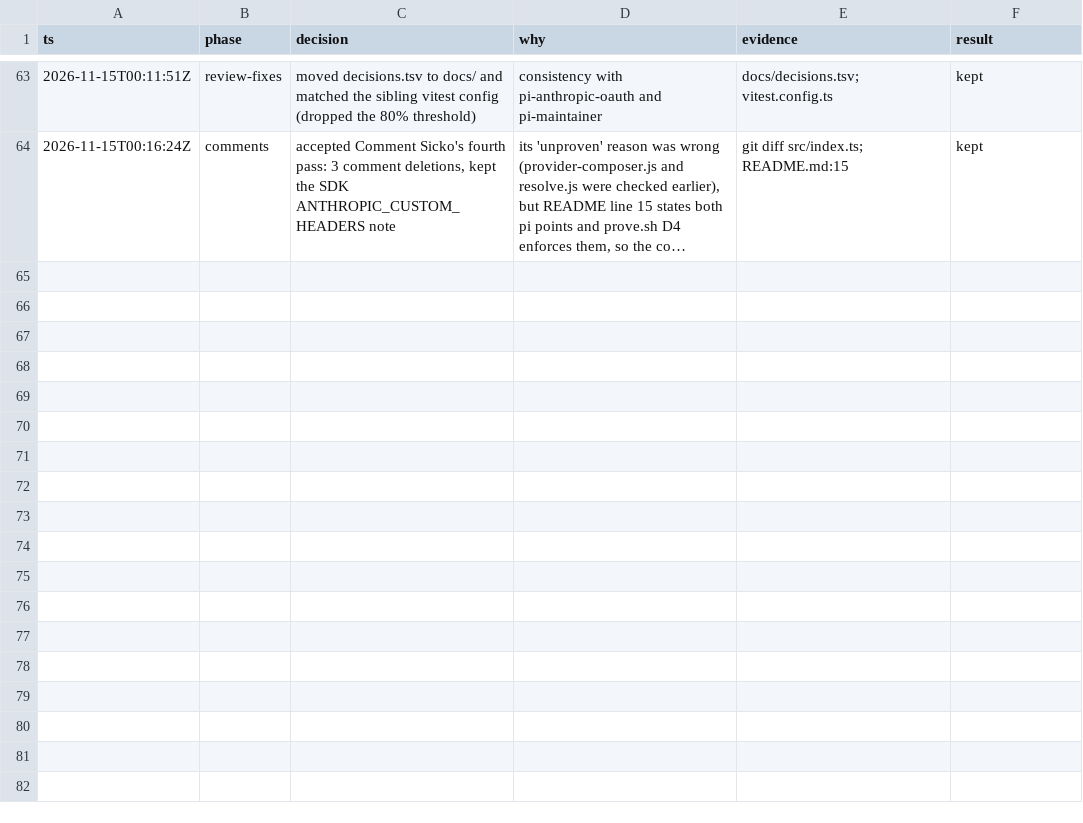
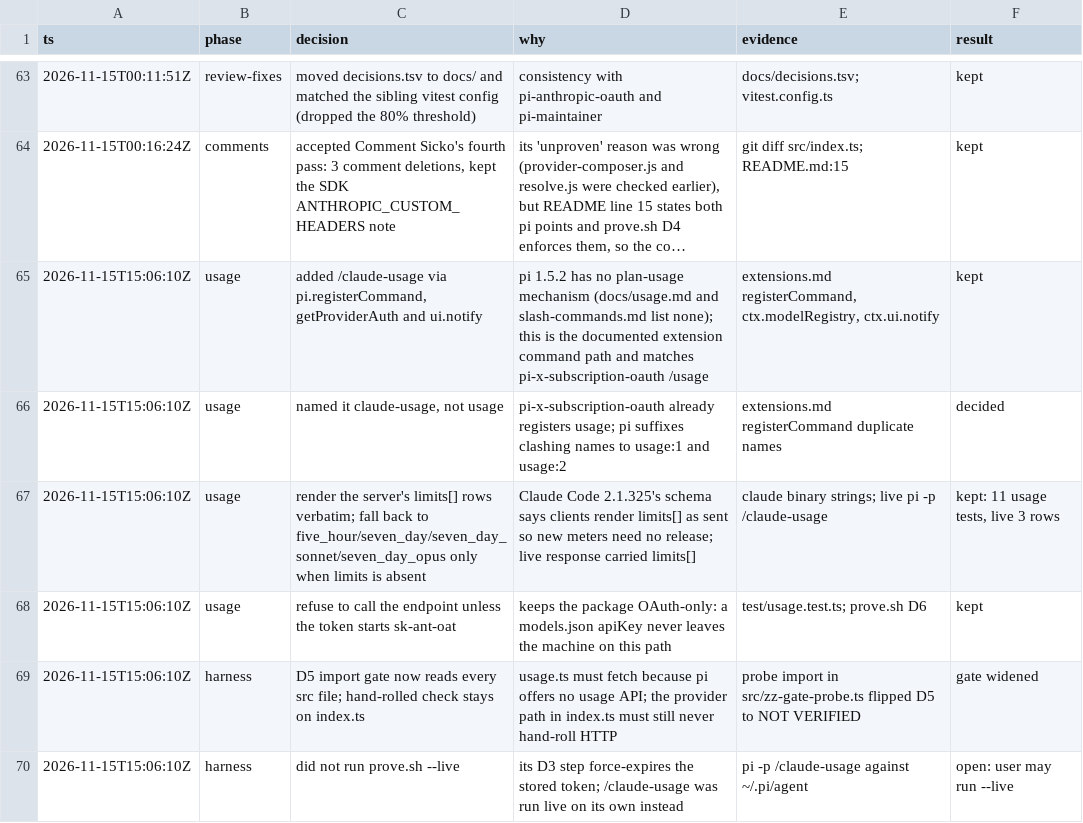
Before and after one commit to just-joshn/pi-customizations, a TSV file: extensions/pi-anthropic-oauth-v2/docs/decisions.tsv, drawn as a sheet; only a part is shown, gaps mark what is left out; long unchanged cells end in …; the diff names each change by its address in the sheet, - before the commit and + after, or states it on an @@ line.

Commit message:
feat(pi-anthropic-oauth-v2): add /claude-usage to show subscription limits
Pi has no built-in usage check. The command reads the login through
getProviderAuth, asks Anthropic's OAuth usage endpoint, and shows each
limit row with ui.notify. It sends nothing without an sk-ant-oat token.
Named claude-usage because pi-x-subscription-oauth owns /usage.

```diff
--- a/extensions/pi-anthropic-oauth-v2/docs/decisions.tsv
+++ b/extensions/pi-anthropic-oauth-v2/docs/decisions.tsv
+row 65: 2026-11-15T15:06:10Z | usage | added /claude-usage via pi.registerCommand, getProviderAuth and ui.notify | pi 1.5.2 has no plan-usage mechanism (docs/usage.md and slash-commands.md list none); this is the documented extension command path and matches pi-x-subscription-oauth /usage | extensions.md registerCommand, ctx.modelRegistry, ctx.ui.notify | kept
+row 66: 2026-11-15T15:06:10Z | usage | named it claude-usage, not usage | pi-x-subscription-oauth already registers usage; pi suffixes clashing names to usage:1 and usage:2 | extensions.md registerCommand duplicate names | decided
+row 67: 2026-11-15T15:06:10Z | usage | render the server's limits[] rows verbatim; fall back to five_hour/seven_day/seven_day_sonnet/seven_day_opus only when limits is absent | Claude Code 2.1.325's schema says clients render limits[] as sent so new meters need no release; live response carried limits[] | claude binary strings; live pi -p /claude-usage | kept: 11 usage tests, live 3 rows
+row 68: 2026-11-15T15:06:10Z | usage | refuse to call the endpoint unless the token starts sk-ant-oat | keeps the package OAuth-only: a models.json apiKey never leaves the machine on this path | test/usage.test.ts; prove.sh D6 | kept
+row 69: 2026-11-15T15:06:10Z | harness | D5 import gate now reads every src file; hand-rolled check stays on index.ts | usage.ts must fetch because pi offers no usage API; the provider path in index.ts must still never hand-roll HTTP | probe import in src/zz-gate-probe.ts flipped D5 to NOT VERIFIED | gate widened
+row 70: 2026-11-15T15:06:10Z | harness | did not run prove.sh --live | its D3 step force-expires the stored token; /claude-usage was run live on its own instead | pi -p /claude-usage against ~/.pi/agent | open: user may run --live
```
Also changed, not shown: 6 other files.
